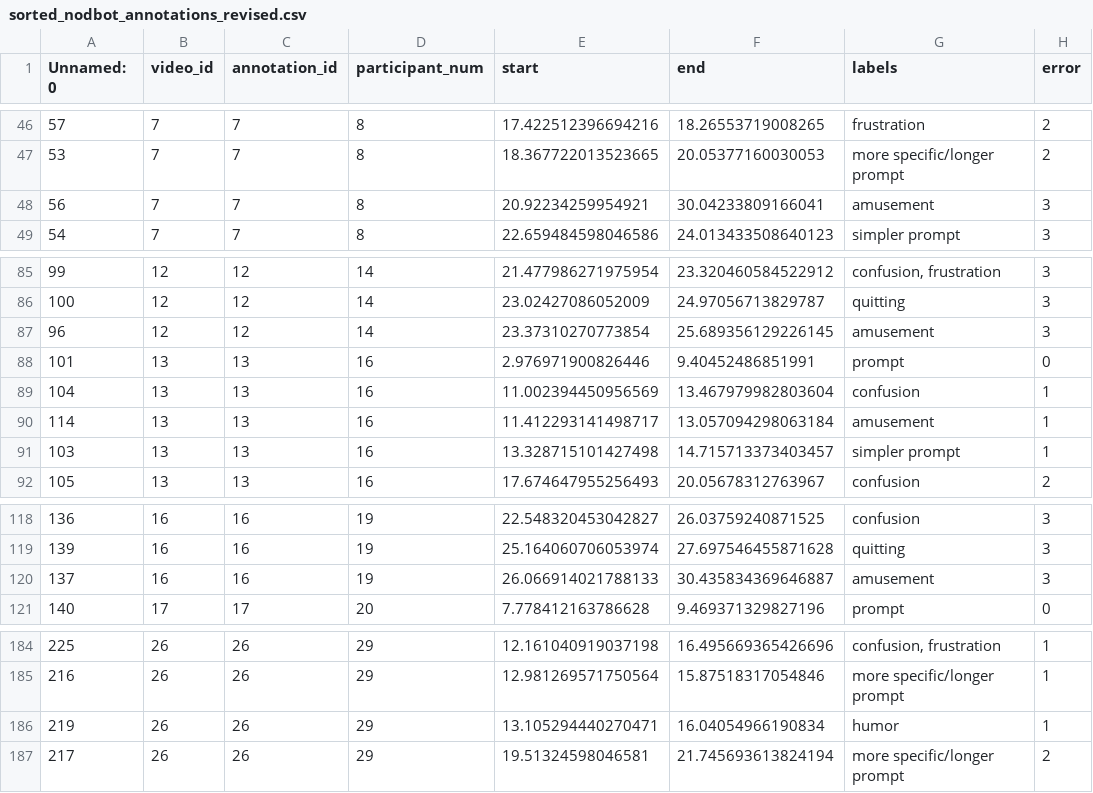
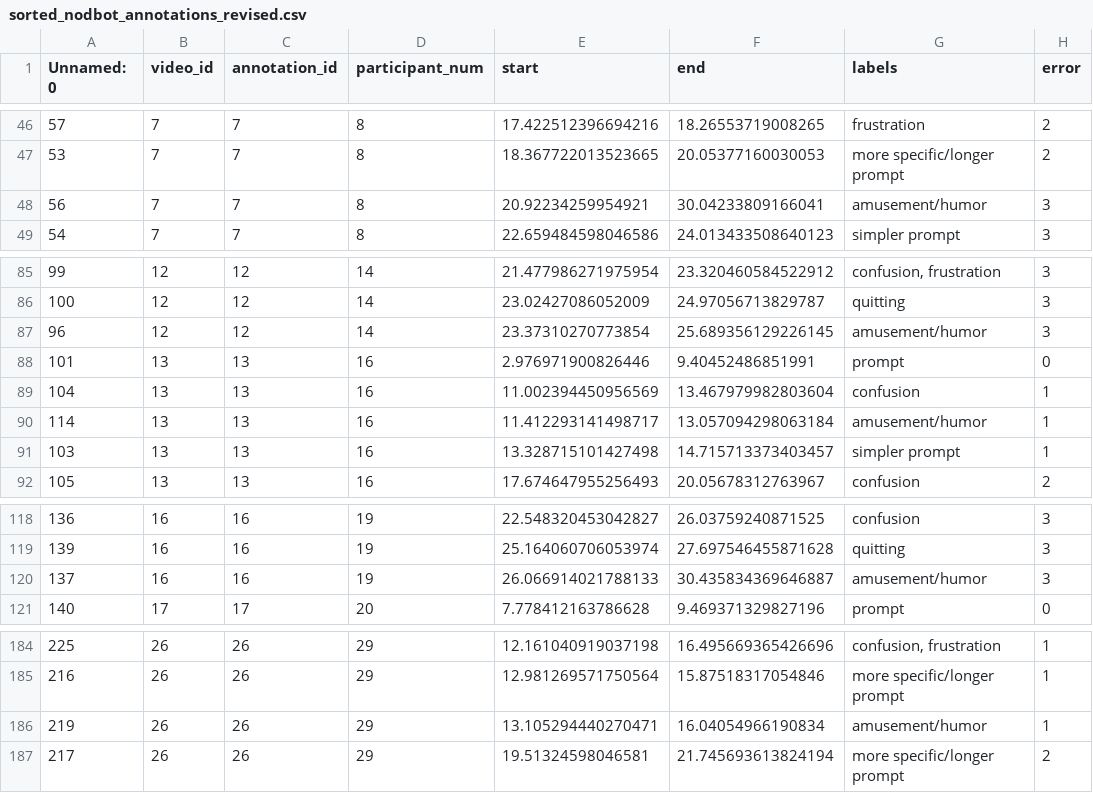
Before and after one commit to IRL-CT/badrobotsIRL, a CSV file: preprocessing/annotations/sorted_nodbot_annotations_revised.csv, drawn as a sheet; only a part is shown, gaps mark what is left out.

```diff
--- a/preprocessing/annotations/sorted_nodbot_annotations_revised.csv
+++ b/preprocessing/annotations/sorted_nodbot_annotations_revised.csv
@@ -47,3 +47,3 @@ Unnamed: 0,video_id,annotation_id,participant_num,start,end,labels,error
 53,7,7,8,18.367722013523665,20.05377160030053,more specific/longer prompt,2
-56,7,7,8,20.92234259954921,30.04233809166041,amusement,3
+56,7,7,8,20.92234259954921,30.04233809166041,amusement/humor,3
 54,7,7,8,22.659484598046586,24.013433508640123,simpler prompt,3
@@ -86,6 +86,6 @@ Unnamed: 0,video_id,annotation_id,participant_num,start,end,labels,error
 100,12,12,14,23.02427086052009,24.97056713829787,quitting,3
-96,12,12,14,23.37310270773854,25.689356129226145,amusement,3
+96,12,12,14,23.37310270773854,25.689356129226145,amusement/humor,3
 101,13,13,16,2.976971900826446,9.40452486851991,prompt,0
 104,13,13,16,11.002394450956569,13.467979982803604,confusion,1
-114,13,13,16,11.412293141498717,13.057094298063184,amusement,1
+114,13,13,16,11.412293141498717,13.057094298063184,amusement/humor,1
 103,13,13,16,13.328715101427498,14.715713373403457,simpler prompt,1
@@ -119,3 +119,3 @@ Unnamed: 0,video_id,annotation_id,participant_num,start,end,labels,error
 139,16,16,19,25.164060706053974,27.697546455871628,quitting,3
-137,16,16,19,26.066914021788133,30.435834369646887,amusement,3
+137,16,16,19,26.066914021788133,30.435834369646887,amusement/humor,3
 140,17,17,20,7.778412163786628,9.469371329827196,prompt,0
@@ -185,3 +185,3 @@ Unnamed: 0,video_id,annotation_id,participant_num,start,end,labels,error
 216,26,26,29,12.981269571750564,15.87518317054846,more specific/longer prompt,1
-219,26,26,29,13.105294440270471,16.04054966190834,humor,1
+219,26,26,29,13.105294440270471,16.04054966190834,amusement/humor,1
 217,26,26,29,19.51324598046581,21.745693613824194,more specific/longer prompt,2
```
Also changed, not shown: 14 other files.
